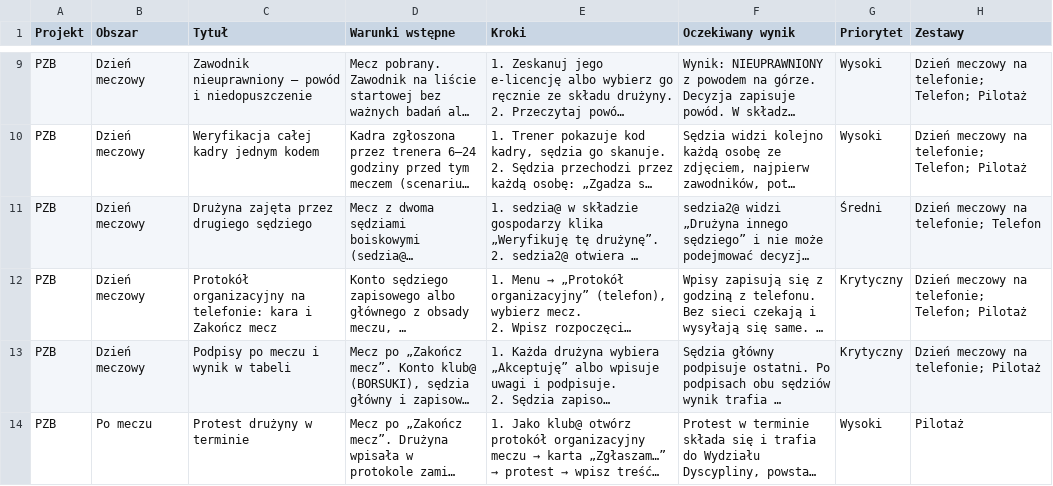
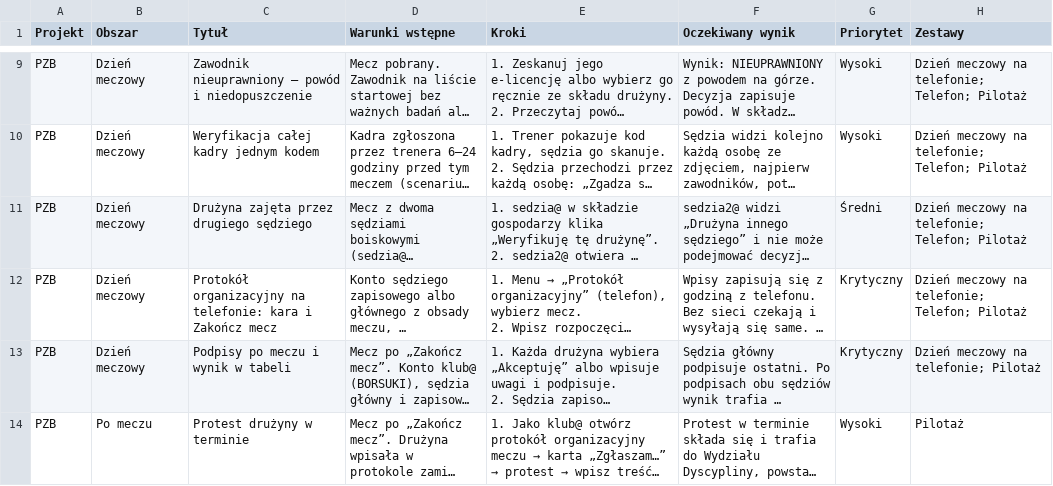
Before and after one commit to lookash86/fullbase_qa, a CSV file: docs/scenariusze_pilotaz_PZBall.csv, drawn as a sheet; only a part is shown, gaps mark what is left out; long unchanged cells end in …; the diff names each change by its address in the sheet, - before the commit and + after, or states it on an @@ line.

```diff
--- a/docs/scenariusze_pilotaz_PZBall.csv
+++ b/docs/scenariusze_pilotaz_PZBall.csv
-H11 (Zestawy): Dzień meczowy na telefonie; Telefon
+H11 (Zestawy): Dzień meczowy na telefonie; Telefon; Pilotaż
```
Also changed, not shown: docs/scenariusze_krytyczne_PZBall.csv, docs/scenariusze_priorytetowe_PZBall.csv, 6 other files.
